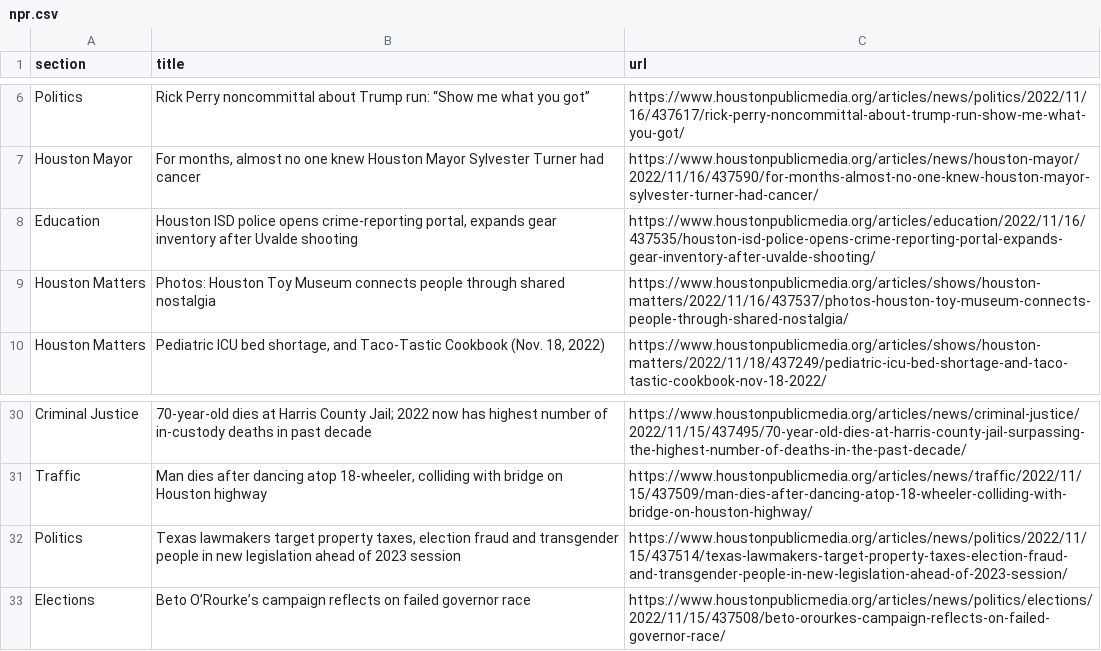
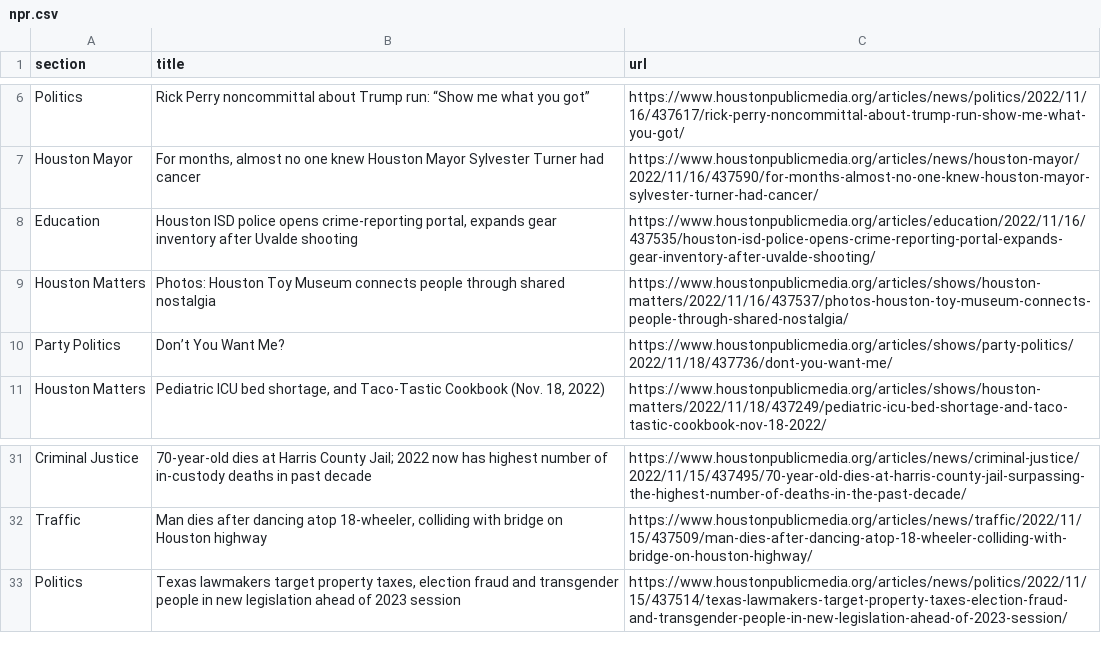
Before and after one commit to areenaarora/autoscrapper, a CSV file: npr.csv, drawn as a sheet; only a part is shown, gaps mark what is left out; removed rows and columns are numbered as before the commit, all else as after; the diff names each change by its address in the sheet, - before the commit and + after, or states it on an @@ line.

```diff
--- a/npr.csv
+++ b/npr.csv
+row 10: Party Politics | Don’t You Want Me? | https://www.houstonpublicmedia.org/articles/shows/party-politics/2022/11/18/437736/dont-you-want-me/
-row 33: Elections | Beto O’Rourke’s campaign reflects on failed governor race | https://www.houstonpublicmedia.org/articles/news/politics/elections/2022/11/15/437508/beto-orourkes-campaign-reflects-on-failed-governor-race/
```
